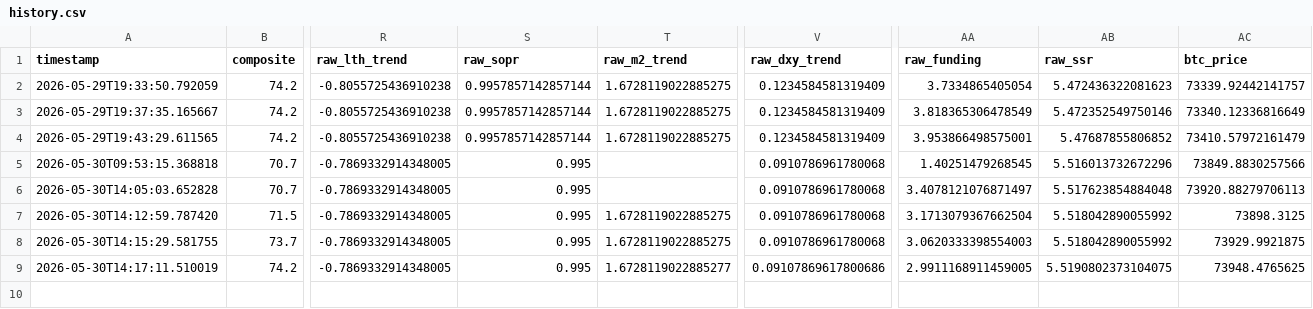
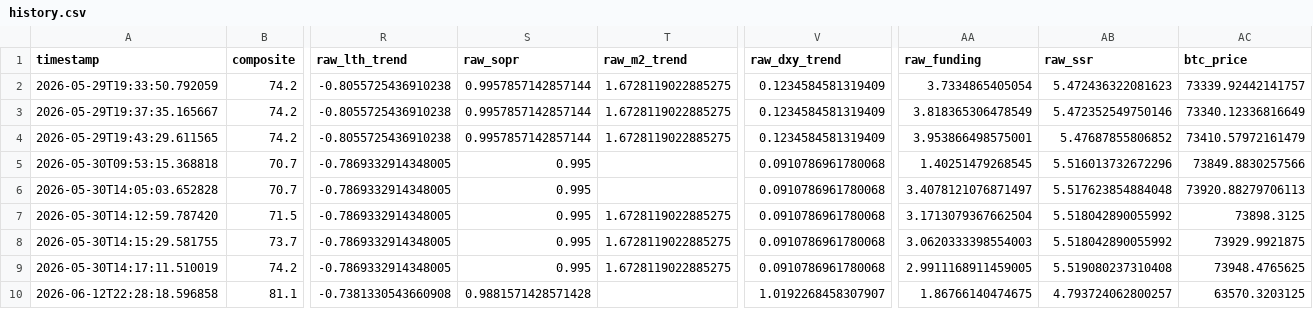
Before and after one commit to micahcranman/nassim-dashboard, a CSV file: docs/history.csv, drawn as a sheet; only a part is shown, gaps mark what is left out; rows hold the shown columns only; the diff names each change by its address in the sheet, - before the commit and + after, or states it on an @@ line.

```diff
--- a/docs/history.csv
+++ b/docs/history.csv
-T9 (raw_m2_trend): 1.6728119022885277
+T9 (raw_m2_trend): 1.6728119022885275
-V9 (raw_dxy_trend): 0.09107869617800686
+V9 (raw_dxy_trend): 0.0910786961780068
-AB9 (raw_ssr): 5.5190802373104075
+AB9 (raw_ssr): 5.519080237310408
+row 10: 2026-06-12T22:28:18.596858 | 81.1 | -0.7381330543660908 | 0.9881571428571428 |  | 1.0192268458307907 | 1.86766140474675 | 4.793724062800257 | 63570.3203125
```
Also changed, not shown: outputs/history.csv, 8 other files.
